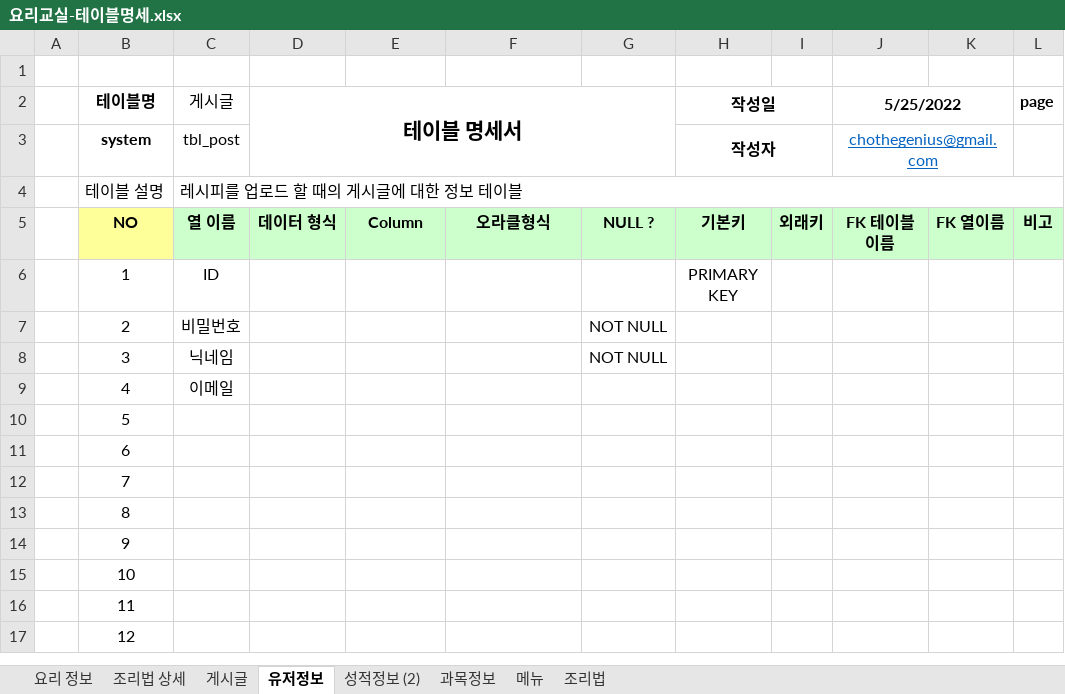
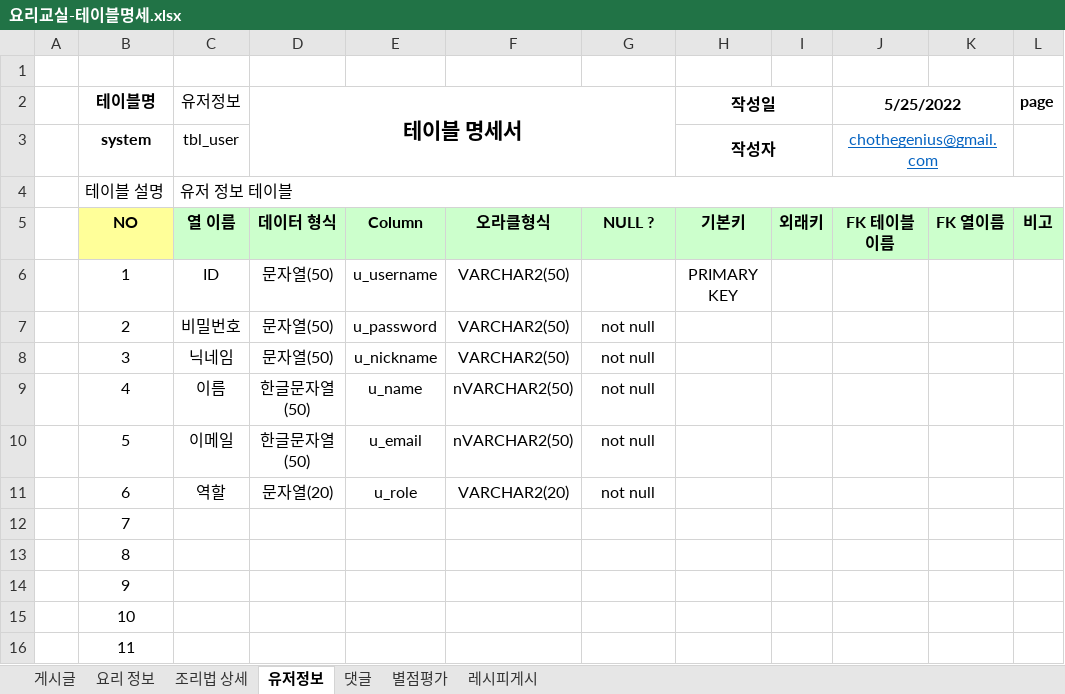
Before and after one commit to dosunggil/CookCook, an Excel workbook: DB/요리교실-테이블명세.xlsx, sheet 유저정보, drawn as a sheet; only a part is shown; the shorter side is filled out with more unchanged rows; values as stored, in another font and other column widths than the file's, no borders; 1 other sheet too large or unreadable and not compared; the diff names each change by its address in the sheet, - before the commit and + after, or states it on an @@ line.

```diff
--- a/DB/요리교실-테이블명세.xlsx (sheet 유저정보)
+++ b/DB/요리교실-테이블명세.xlsx (sheet 유저정보)
-sheet tab: 과목정보
+sheet tab: 댓글
-sheet tab: 성적정보 (2)
-sheet tab: 메뉴
-sheet tab: 조리법
+sheet tab: 별점평가
+sheet tab: 레시피게시
@@ sheet tab order changed: 게시글 | 요리 정보 | 조리법 상세 | 유저정보 | 댓글 | 별점평가 | 레시피게시 @@
-C2: 게시글
+C2: 유저정보
-C3 (유저정보): tbl_post
+C3 (유저정보): tbl_user
-C4 (유저정보): 레시피를 업로드 할 때의 게시글에 대한 정보 테이블
+C4 (유저정보): 유저 정보 테이블
-D6:D8 (테이블 명세서): (empty)
+D6:D8 (테이블 명세서): 문자열(50)
-E6: (empty)
+E6: u_username
-F6:F8: (empty)
+F6:F8: VARCHAR2(50)
-E7: (empty)
+E7: u_password
-G7:G8: NOT NULL
+G7:G8: not null
-E8: (empty)
+E8: u_nickname
-C9 (유저정보): 이메일
+C9 (유저정보): 이름
-D9:D10 (테이블 명세서): (empty)
+D9:D10 (테이블 명세서): 한글문자열(50)
-E9: (empty)
+E9: u_name
-F9:F10: (empty)
+F9:F10: nVARCHAR2(50)
-G9:G11: (empty)
+G9:G11: not null
-C10 (유저정보): (empty)
+C10 (유저정보): 이메일
-E10: (empty)
+E10: u_email
-C11 (유저정보): (empty)
+C11 (유저정보): 역할
-D11 (테이블 명세서): (empty)
+D11 (테이블 명세서): 문자열(20)
-E11: (empty)
+E11: u_role
-F11: (empty)
+F11: VARCHAR2(20)
```
Also changed, not shown: sheet 댓글, sheet 게시글, sheet 조리법 상세, 3 other files.
